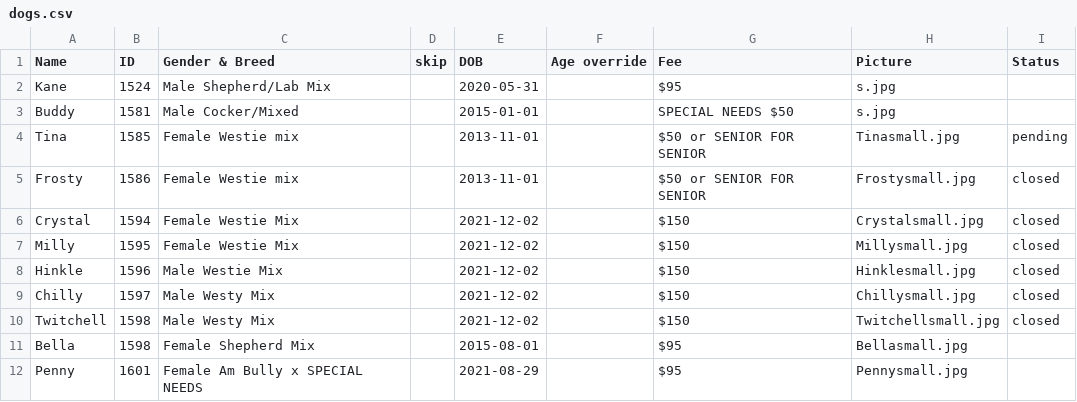
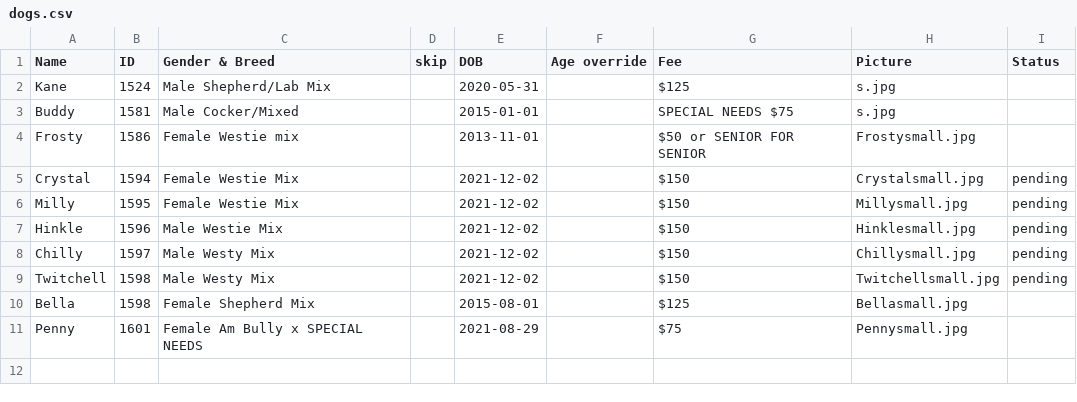
Before and after one commit to fmnas/fmnas-site, a CSV file: public/Dogs/dogs.csv, drawn as a sheet.

Commit message:
Update dogs.csv

```diff
--- a/public/Dogs/dogs.csv
+++ b/public/Dogs/dogs.csv
@@ -1,12 +1,11 @@
 Name,ID,Gender & Breed,skip,DOB,Age override,Fee,Picture,Status
-Kane,1524,Male Shepherd/Lab Mix,,2020-05-31,,$95,s.jpg,
-Buddy,1581,Male Cocker/Mixed,,2015-01-01,,SPECIAL NEEDS $50,s.jpg,
-Tina,1585,Female Westie mix,,2013-11-01,,$50 or SENIOR FOR SENIOR,Tinasmall.jpg,pending
-Frosty,1586,Female Westie mix,,2013-11-01,,$50 or SENIOR FOR SENIOR,Frostysmall.jpg,closed
-Crystal,1594,Female Westie Mix,,2021-12-02,,$150,Crystalsmall.jpg,closed
-Milly,1595,Female Westie Mix,,2021-12-02,,$150,Millysmall.jpg,closed
-Hinkle,1596,Male Westie Mix,,2021-12-02,,$150,Hinklesmall.jpg,closed
-Chilly,1597,Male Westy Mix,,2021-12-02,,$150,Chillysmall.jpg,closed
-Twitchell,1598,Male Westy Mix,,2021-12-02,,$150,Twitchellsmall.jpg,closed
-Bella,1598,Female Shepherd Mix,,2015-08-01,,$95,Bellasmall.jpg,
-Penny,1601,Female Am Bully x SPECIAL NEEDS,,2021-08-29,,$95,Pennysmall.jpg,
+Kane,1524,Male Shepherd/Lab Mix,,2020-05-31,,$125,s.jpg,
+Buddy,1581,Male Cocker/Mixed,,2015-01-01,,SPECIAL NEEDS $75,s.jpg,
+Frosty,1586,Female Westie mix,,2013-11-01,,$50 or SENIOR FOR SENIOR,Frostysmall.jpg,
+Crystal,1594,Female Westie Mix,,2021-12-02,,$150,Crystalsmall.jpg,pending
+Milly,1595,Female Westie Mix,,2021-12-02,,$150,Millysmall.jpg,pending
+Hinkle,1596,Male Westie Mix,,2021-12-02,,$150,Hinklesmall.jpg,pending
+Chilly,1597,Male Westy Mix,,2021-12-02,,$150,Chillysmall.jpg,pending
+Twitchell,1598,Male Westy Mix,,2021-12-02,,$150,Twitchellsmall.jpg,pending
+Bella,1598,Female Shepherd Mix,,2015-08-01,,$125,Bellasmall.jpg,
+Penny,1601,Female Am Bully x SPECIAL NEEDS,,2021-08-29,,$75,Pennysmall.jpg,
```
